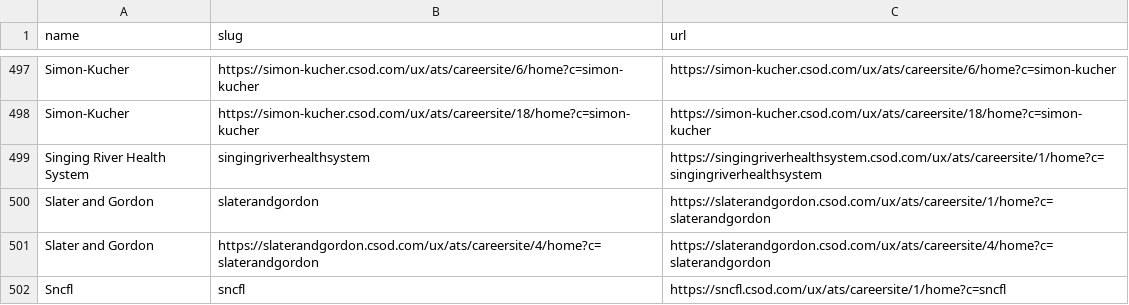
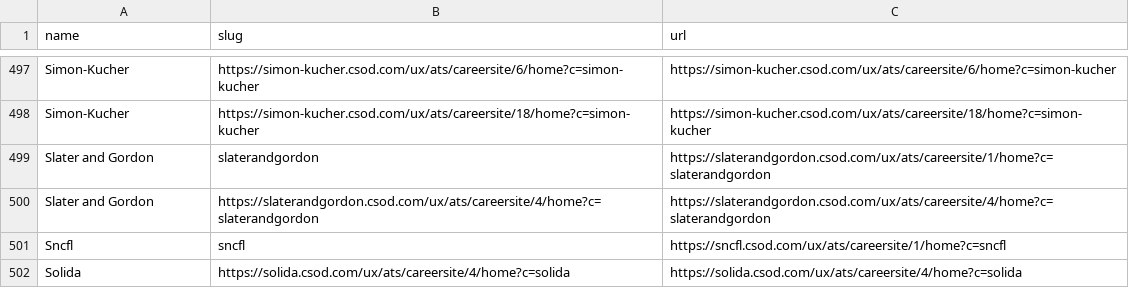
Before and after one commit to kalil0321/ats-scrapers, a CSV file: ats-companies/cornerstone.csv, drawn as a sheet; only a part is shown, gaps mark what is left out; the shorter side is filled out with more unchanged rows.

Commit message:
Cornerstone: a portal that shows the system is not accessible is not found

```diff
--- a/ats-companies/cornerstone.csv
+++ b/ats-companies/cornerstone.csv
@@ -498,3 +498,2 @@ Simon-Kucher,https://simon-kucher.csod.com/ux/ats/careersite/6/home?c=simon-kuch
 Simon-Kucher,https://simon-kucher.csod.com/ux/ats/careersite/18/home?c=simon-kucher,https://simon-kucher.csod.com/ux/ats/careersite/18/home?c=simon-kucher
-Singing River Health System,singingriverhealthsystem,https://singingriverhealthsystem.csod.com/ux/ats/careersite/1/home?c=singingriverhealthsystem
 Slater and Gordon,slaterandgordon,https://slaterandgordon.csod.com/ux/ats/careersite/1/home?c=slaterandgordon
```
Also changed, not shown: 2 other files.
